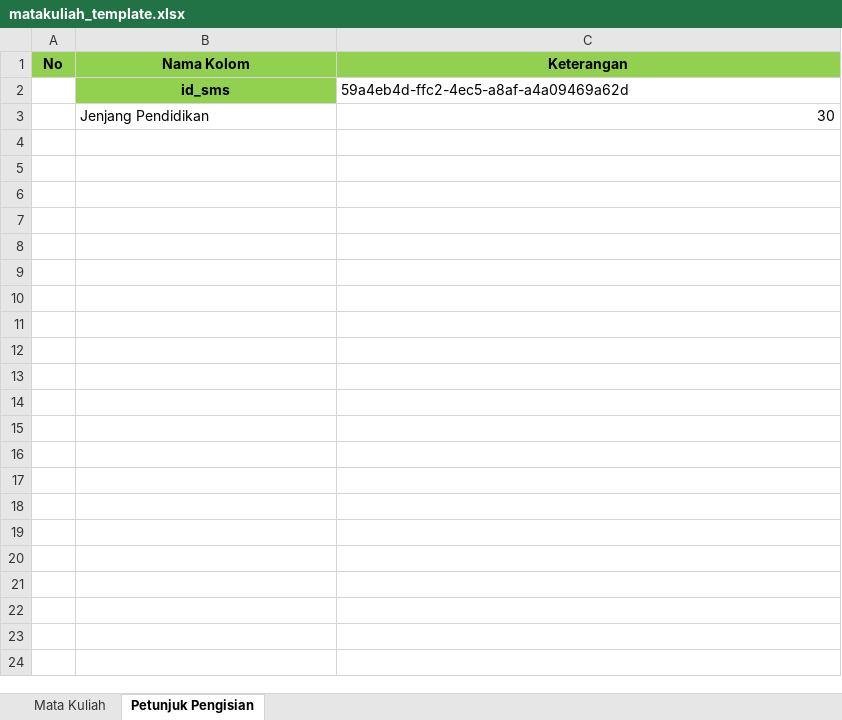
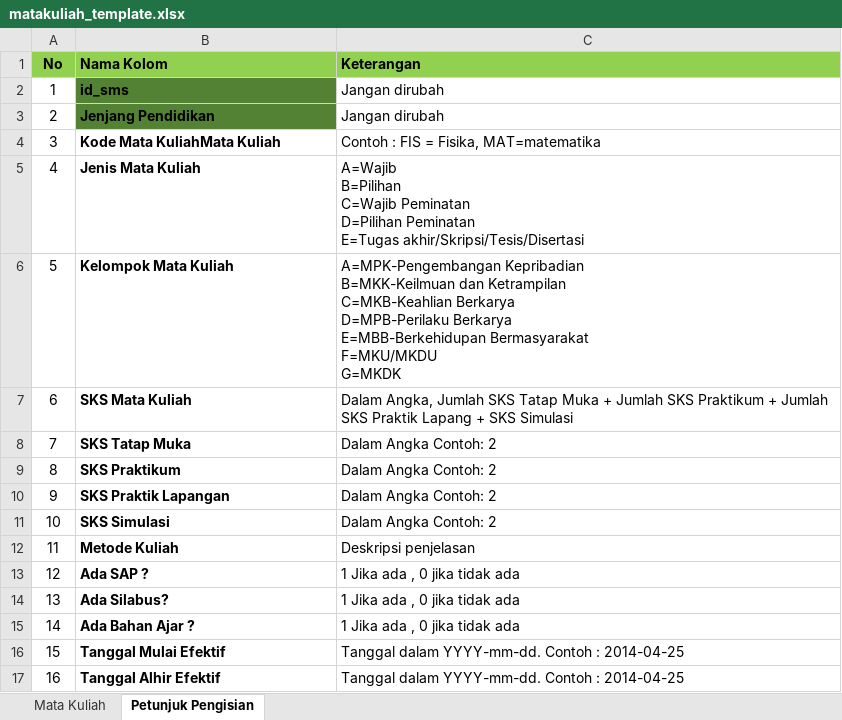
Before and after one commit to achluky/wsclient-new, an Excel workbook: template/matakuliah_template.xlsx, sheet Petunjuk Pengisian, drawn as a sheet; values as stored, in another font and other column widths than the file's, no borders; ↵ is a line break in a cell; the diff names each change by its address in the sheet, - before the commit and + after, or states it on an @@ line.

Commit message:
update matakuliah

```diff
--- a/template/matakuliah_template.xlsx (sheet Petunjuk Pengisian)
+++ b/template/matakuliah_template.xlsx (sheet Petunjuk Pengisian)
-B1:C1 alignment: center
+B1:C1 alignment: left
-A2 (No): (empty)
+A2 (No): 1
@@ B2 alignment: center → left, fill: #92D050 → #548235 @@
-C2 (Keterangan): 59a4eb4d-ffc2-4ec5-a8af-a4a09469a62d
+C2 (Keterangan): Jangan dirubah
-A3 (No): (empty)
+A3 (No): 2
@@ B3 fill: none → #548235, bold: off → on @@
-C3 (Keterangan): 30
+C3 (Keterangan): Jangan dirubah
+row 4: 3 | Kode Mata KuliahMata Kuliah | Contoh : FIS = Fisika, MAT=matematika
+row 5: 4 | Jenis Mata Kuliah | A=Wajib ↵ B=Pilihan ↵ C=Wajib Peminatan ↵ D=Pilihan Peminatan ↵ E=Tugas akhir/Skripsi/Tesis/Disertasi
+row 6: 5 | Kelompok Mata Kuliah | A=MPK-Pengembangan Kepribadian ↵ B=MKK-Keilmuan dan Ketrampilan ↵ C=MKB-Keahlian Berkarya ↵ D=MPB-Perilaku Berkarya ↵ E=MBB-Berkehidupan Bermasyarakat ↵ F=MKU/MKDU ↵ G=MKDK
+row 7: 6 | SKS Mata Kuliah | Dalam Angka, Jumlah SKS Tatap Muka + Jumlah SKS Praktikum + Jumlah SKS Praktik Lapang + SKS Simulasi
+row 8: 7 | SKS Tatap Muka | Dalam Angka Contoh: 2
+row 9: 8 | SKS Praktikum | Dalam Angka Contoh: 2
+row 10: 9 | SKS Praktik Lapangan | Dalam Angka Contoh: 2
+row 11: 10 | SKS Simulasi | Dalam Angka Contoh: 2
+row 12: 11 | Metode Kuliah | Deskripsi penjelasan
+row 13: 12 | Ada SAP ? | 1 Jika ada , 0 jika tidak ada
+row 14: 13 | Ada Silabus? | 1 Jika ada , 0 jika tidak ada
+row 15: 14 | Ada Bahan Ajar ? | 1 Jika ada , 0 jika tidak ada
+row 16: 15 | Tanggal Mulai Efektif | Tanggal dalam YYYY-mm-dd. Contoh : 2014-04-25
+row 17: 16 | Tanggal Alhir Efektif | Tanggal dalam YYYY-mm-dd. Contoh : 2014-04-25
```
Also changed, not shown: 18 other files.
